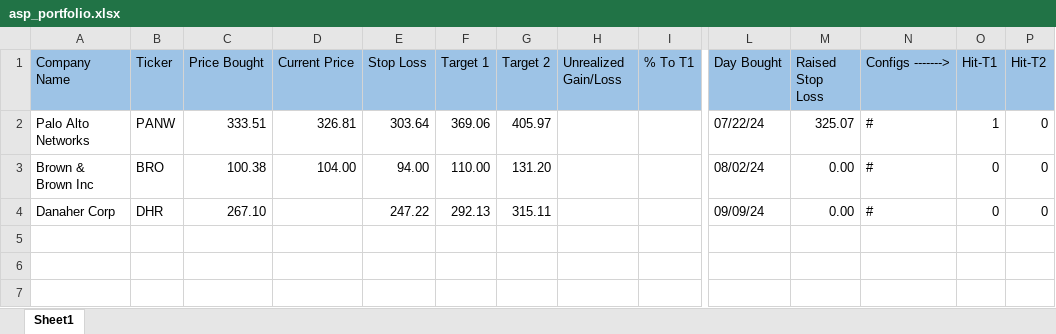
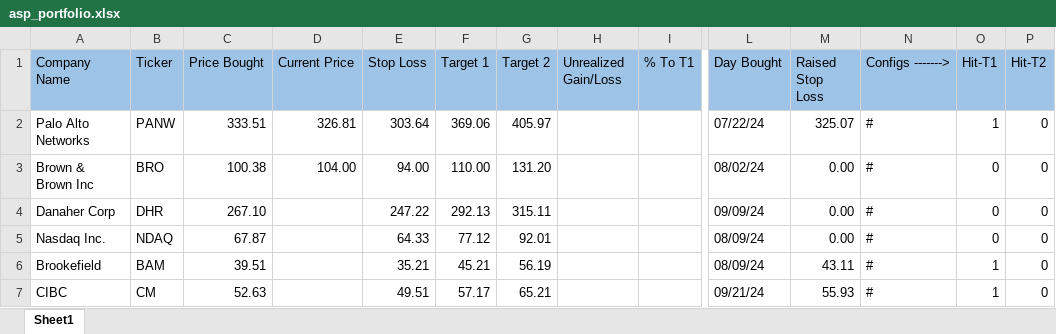
Before and after one commit to Cookie579/ASP, an Excel workbook: static/documents/asp_portfolio.xlsx, sheet Sheet1, drawn as a sheet; only a part is shown, gaps mark what is left out; values as stored, in another font and other column widths than the file's, no borders; rows hold the shown columns only; the diff names each change by its address in the sheet, - before the commit and + after, or states it on an @@ line.

```diff
--- a/static/documents/asp_portfolio.xlsx (sheet Sheet1)
+++ b/static/documents/asp_portfolio.xlsx (sheet Sheet1)
+row 5: Nasdaq Inc. | NDAQ | 67.87 |  | 64.33 | 77.12 | 92.01 |  |  | 08/09/24 | 0.00 | # | 0 | 0
+row 6: Brookefield | BAM | 39.51 |  | 35.21 | 45.21 | 56.19 |  |  | 08/09/24 | 43.11 | # | 1 | 0
+row 7: CIBC | CM | 52.63 |  | 49.51 | 57.17 | 65.21 |  |  | 09/21/24 | 55.93 | # | 1 | 0
```
Also changed, not shown: static/documents/qti_portfolio.xlsx, 12 other files.
